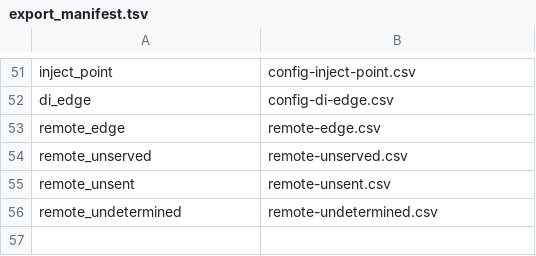
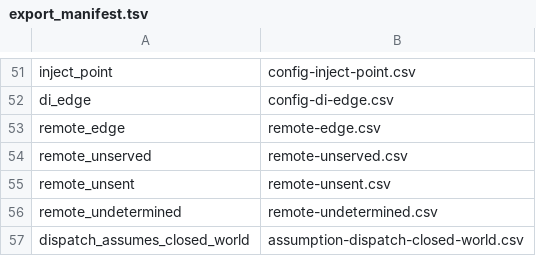
Before and after one commit to AxiomCodeAI/axiomcodegraph, a TSV file: graph/typescript/souffle/export_manifest.tsv, drawn as a sheet; only a part is shown, gaps mark what is left out; the diff names each change by its address in the sheet, - before the commit and + after, or states it on an @@ line.

```diff
--- a/graph/typescript/souffle/export_manifest.tsv
+++ b/graph/typescript/souffle/export_manifest.tsv
+row 57: dispatch_assumes_closed_world | assumption-dispatch-closed-world.csv
```
Also changed, not shown: 25 other files.
